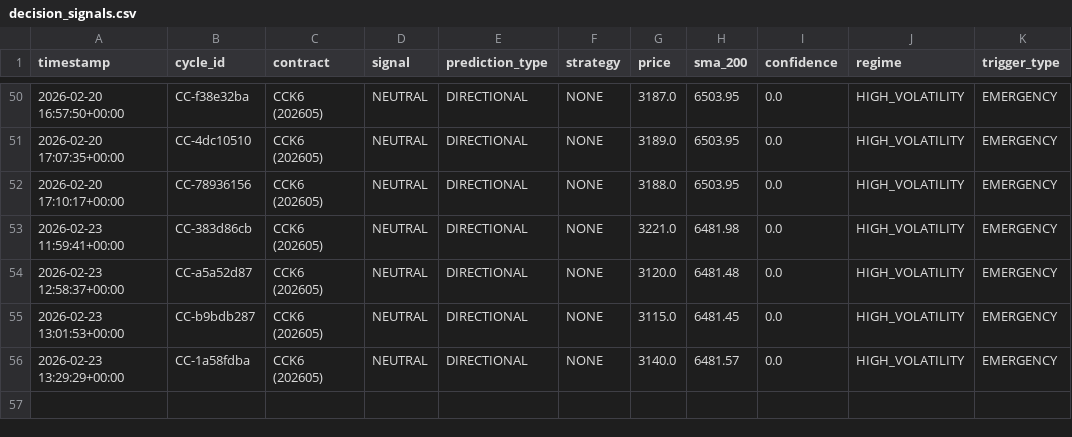
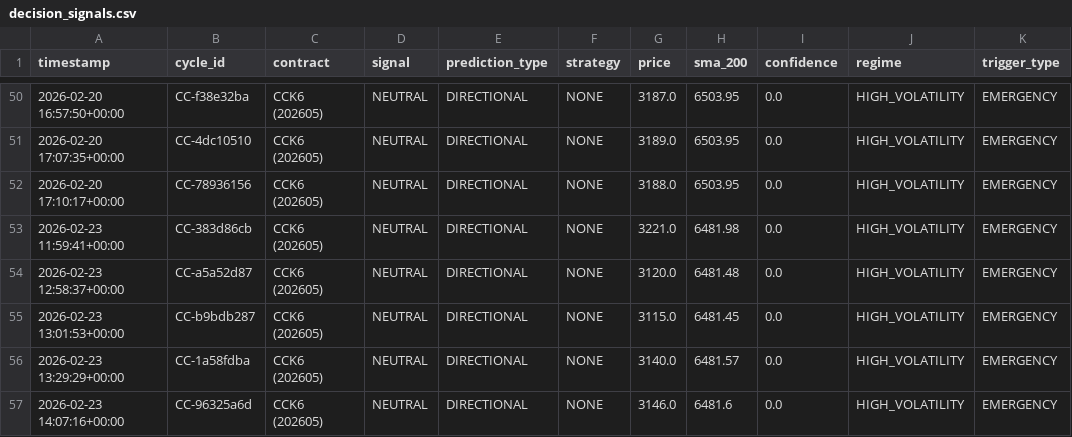
Before and after one commit to rozavala/real_options, a CSV file: dev/data/CC/decision_signals.csv, drawn as a sheet; only a part is shown, gaps mark what is left out.

```diff
--- a/dev/data/CC/decision_signals.csv
+++ b/dev/data/CC/decision_signals.csv
@@ -56 +56,2 @@ timestamp,cycle_id,contract,signal,prediction_type,strategy,price,sma_200,confid
 2026-02-23 13:29:29+00:00,CC-1a58fdba,CCK6 (202605),NEUTRAL,DIRECTIONAL,NONE,3140.0,6481.57,0.0,HIGH_VOLATILITY,EMERGENCY
+2026-02-23 14:07:16+00:00,CC-96325a6d,CCK6 (202605),NEUTRAL,DIRECTIONAL,NONE,3146.0,6481.6,0.0,HIGH_VOLATILITY,EMERGENCY
```
Also changed, not shown: dev/data/CC/weight_evolution.csv, dev/data/KC/agent_accuracy_structured.csv, 21 other files.
